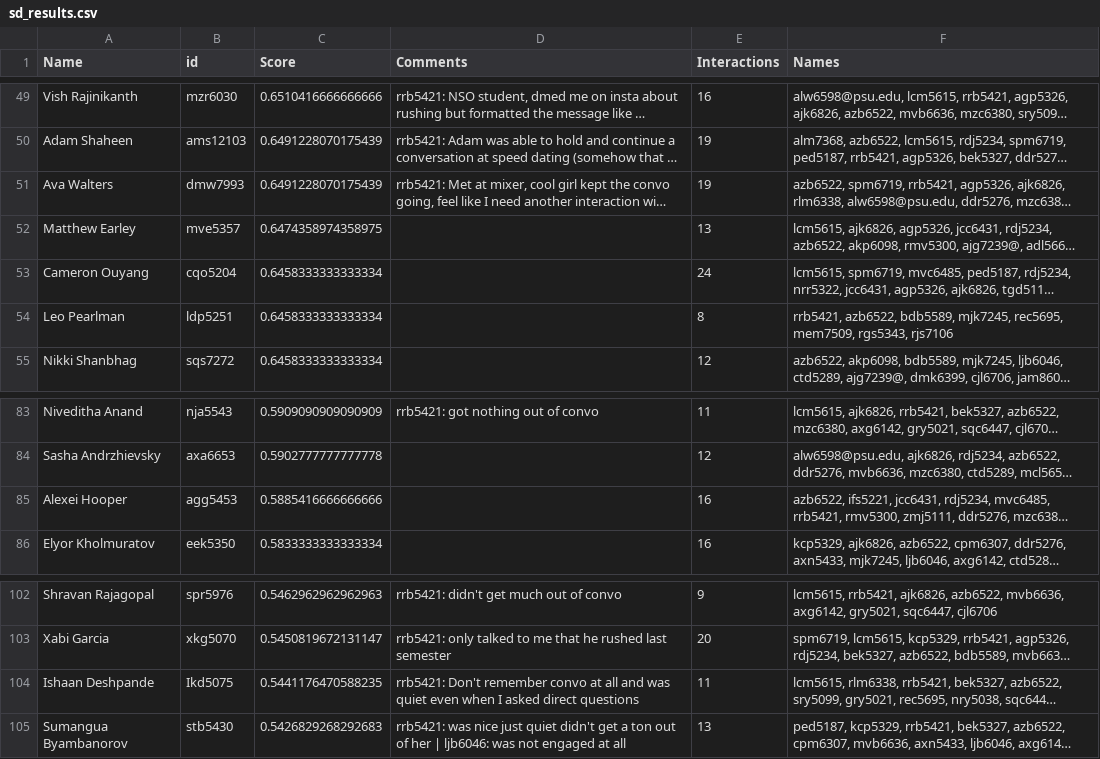
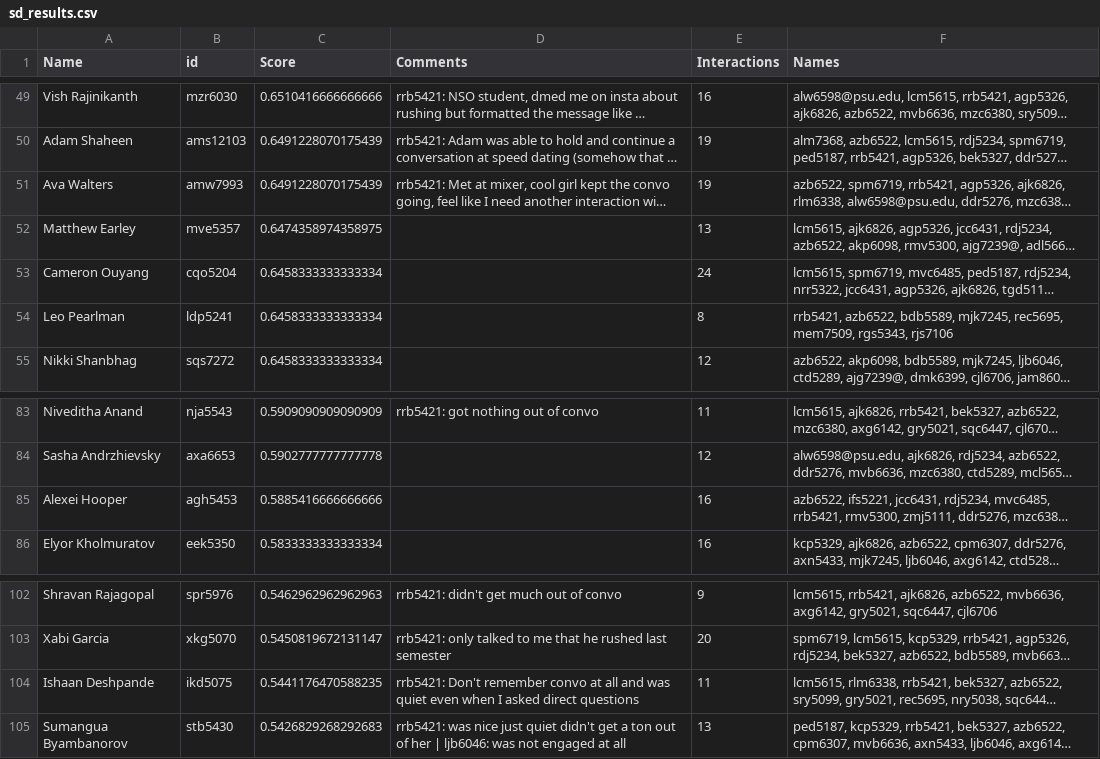
Before and after one commit to CalebMowery04/Rush-Database, a CSV file: real_data/sd_results.csv, drawn as a sheet; only a part is shown, gaps mark what is left out; long unchanged cells end in …; the diff names each change by its address in the sheet, - before the commit and + after, or states it on an @@ line.

```diff
--- a/real_data/sd_results.csv
+++ b/real_data/sd_results.csv
-B51 (id): dmw7993
+B51 (id): amw7993
-B54 (id): ldp5251
+B54 (id): ldp5241
-B85 (id): agg5453
+B85 (id): agh5453
-B104 (id): Ikd5075
+B104 (id): ikd5075
```
Also changed, not shown: 6 other files.
